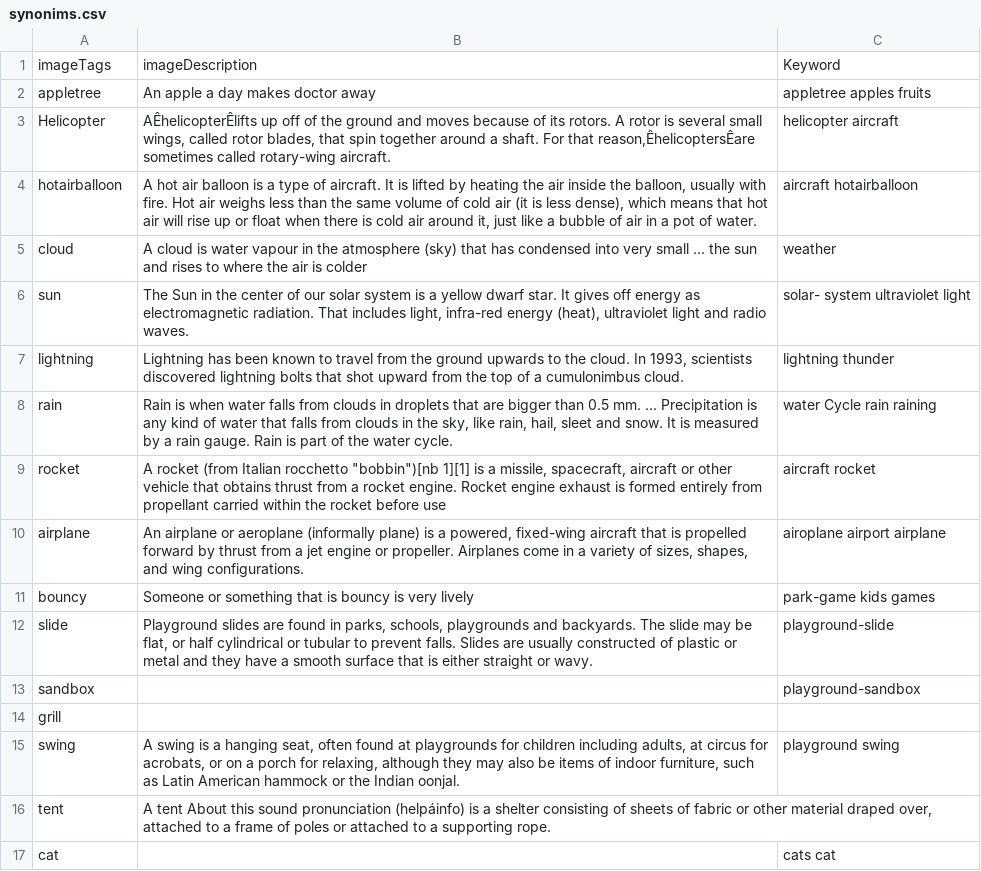
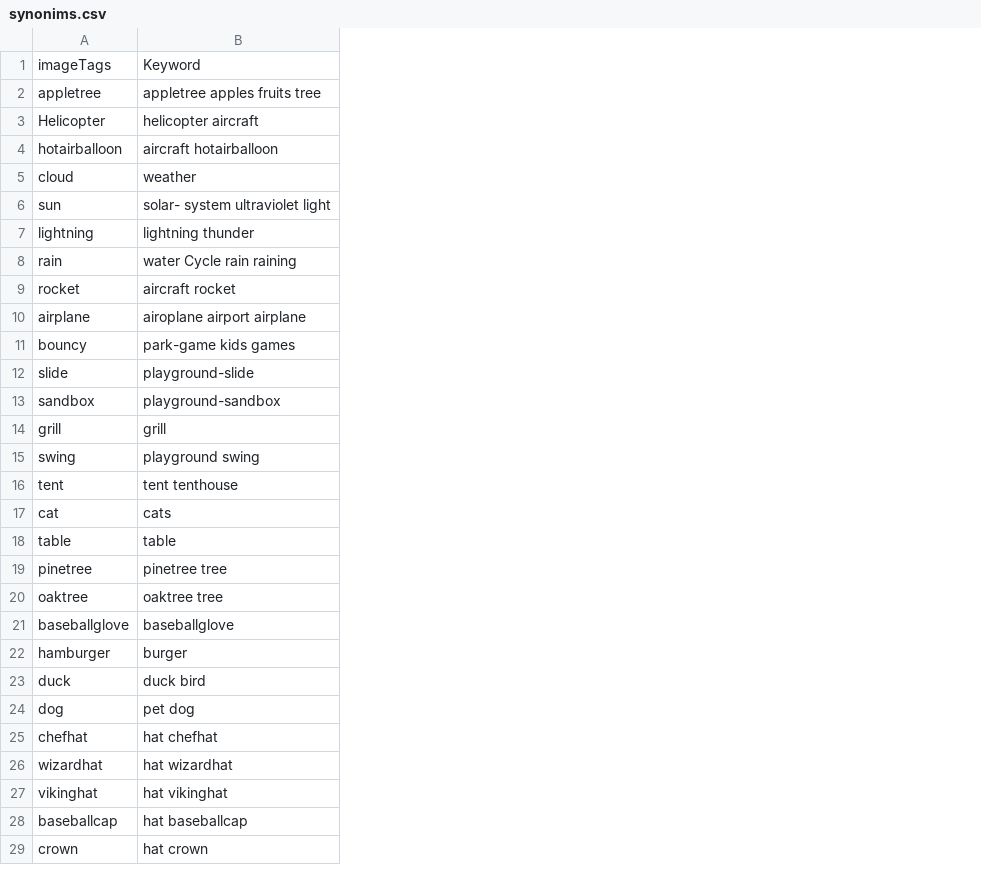
Before and after one commit to zaidkhanx7/imageRetrival, a CSV file: src/csvFiles/synonims.csv, drawn as a sheet; removed rows and columns are numbered as before the commit, all else as after; the diff names each change by its address in the sheet, - before the commit and + after, or states it on an @@ line.

```diff
--- a/src/csvFiles/synonims.csv
+++ b/src/csvFiles/synonims.csv
-column B, rows 1-16: imageDescription | An apple a day makes doctor away | AÊhelicopterÊlifts up off of the ground and moves because of its rotors. A rotor is several small wings, called rotor blades, that spin together around a shaft. For that reason,ÊhelicoptersÊare sometimes called rotary-wing aircraft. | A hot air balloon is a type of aircraft. It is lifted by heating the air inside the balloon, usually with fire. Hot air weighs less than the same volume of cold air (it is less dense), which means that hot air will rise up or float when there is cold air around it, just like a bubble of air in a pot of water. | A cloud is water vapour in the atmosphere (sky) that has condensed into very small ... the sun and rises to where the air is colder | The Sun in the center of our solar system is a yellow dwarf star. It gives off energy as electromagnetic radiation. That includes light, infra-red energy (heat), ultraviolet light and radio waves. | Lightning has been known to travel from the ground upwards to the cloud. In 1993, scientists discovered lightning bolts that shot upward from the top of a cumulonimbus cloud. | Rain is when water falls from clouds in droplets that are bigger than 0.5 mm. ... Precipitation is any kind of water that falls from clouds in the sky, like rain, hail, sleet and snow. It is measured by a rain gauge. Rain is part of the water cycle. | A rocket (from Italian rocchetto "bobbin")[nb 1][1] is a missile, spacecraft, aircraft or other vehicle that obtains thrust from a rocket engine. Rocket engine exhaust is formed entirely from propellant carried within the rocket before use | An airplane or aeroplane (informally plane) is a powered, fixed-wing aircraft that is propelled forward by thrust from a jet engine or propeller. Airplanes come in a variety of sizes, shapes, and wing configurations. | Someone or something that is bouncy is very lively | Playground slides are found in parks, schools, playgrounds and backyards. The slide may be flat, or half cylindrical or tubular to prevent falls. Slides are usually constructed of plastic or metal and they have a smooth surface that is either straight or wavy. |  |  | A swing is a hanging seat, often found at playgrounds for children including adults, at circus for acrobats, or on a porch for relaxing, although they may also be items of indoor furniture, such as Latin American hammock or the Indian oonjal. | A tent About this sound pronunciation (helpáinfo) is a shelter consisting of sheets of fabric or other material draped over, attached to a frame of poles or attached to a supporting rope.
-B2: appletree apples fruits
+B2: appletree apples fruits tree
-B14: (empty)
+B14: grill
-B16: (empty)
+B16: tent tenthouse
-B17: cats cat
+B17: cats
+row 18: table | table
+row 19: pinetree | pinetree tree
+row 20: oaktree | oaktree tree
+row 21: baseballglove | baseballglove
+row 22: hamburger | burger
+row 23: duck | duck bird
+row 24: dog | pet dog
+row 25: chefhat | hat chefhat
+row 26: wizardhat | hat wizardhat
+row 27: vikinghat | hat vikinghat
+row 28: baseballcap | hat baseballcap
+row 29: crown | hat crown
```
Also changed, not shown: 4 other files.
